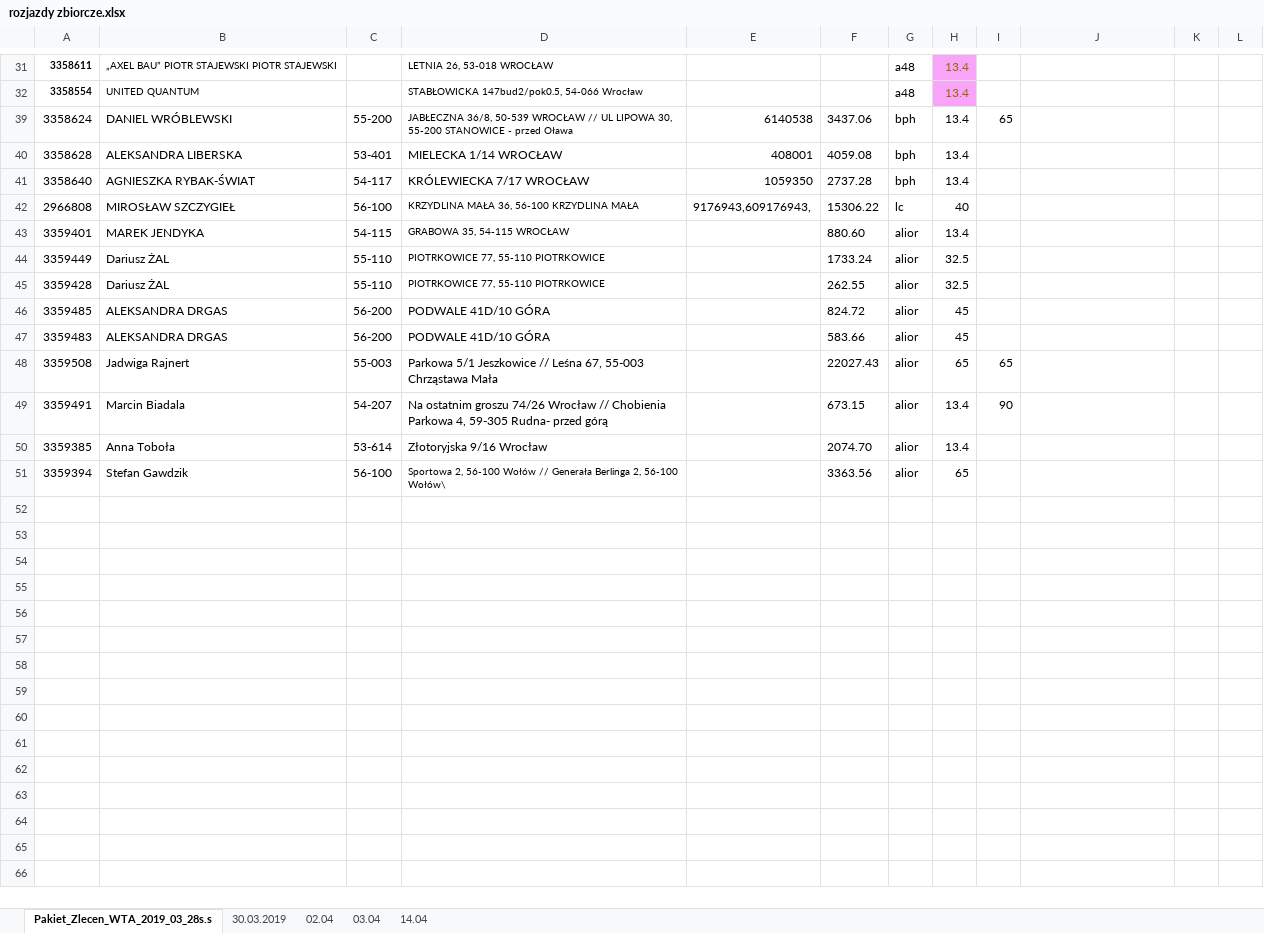
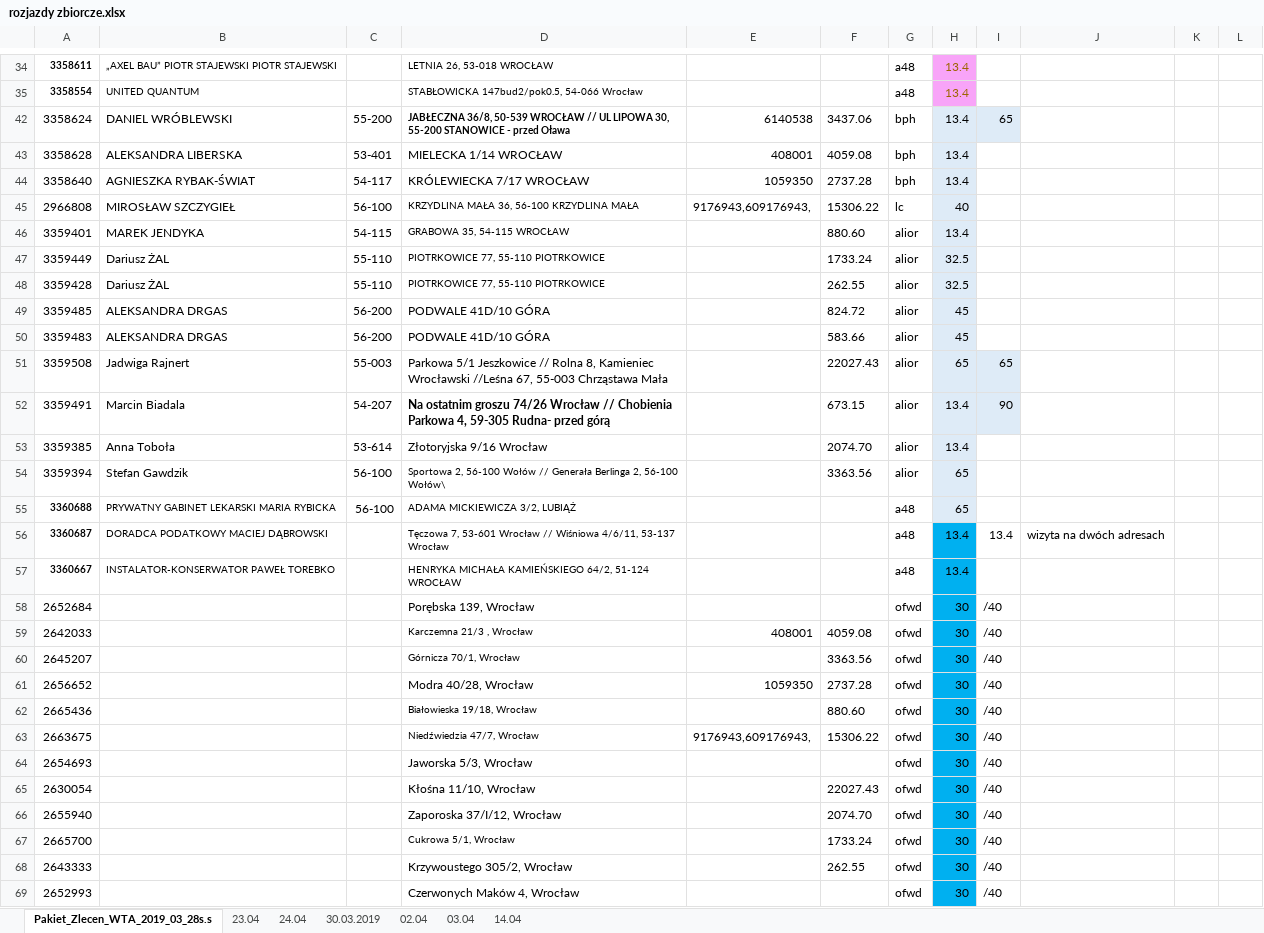
Before and after one commit to KancKoko/kwiecien, an Excel workbook: rozjazdy zbiorcze.xlsx, sheet Pakiet_Zlecen_WTA_2019_03_28s.s, drawn as a sheet; only a part is shown, gaps mark what is left out; values as stored, in another font and other column widths than the file's, no borders; addresses are those after the commit; the diff covers the shown part only; the diff names each change by its address in the sheet, - before the commit and + after, or states it on an @@ line.

Commit message:
aktualne na 23.04

```diff
--- a/rozjazdy zbiorcze.xlsx (sheet Pakiet_Zlecen_WTA_2019_03_28s.s)
+++ b/rozjazdy zbiorcze.xlsx (sheet Pakiet_Zlecen_WTA_2019_03_28s.s)
+sheet tab: 23.04
+sheet tab: 24.04
-D42 bold: off
+D42 bold: on
-H42:I42 fill: none
+H42:I42 fill: #DEEBF7
-H43:H50 fill: none
+H43:H50 fill: #DEEBF7
-D51: …Jeszkowice // Leśna 67, 55-003…
+D51: …Jeszkowice // Rolna 8, Kamieniec Wrocławski //Leśna 67, 55-003…
-H51:I52 fill: none
+H51:I52 fill: #DEEBF7
-D52 bold: off
+D52 bold: on
-H53:H54 fill: none
+H53:H54 fill: #DEEBF7
+row 55: 3360688 | PRYWATNY GABINET LEKARSKI MARIA RYBICKA | 56-100 | ADAMA MICKIEWICZA 3/2, LUBIĄŻ |  |  | a48 | 65
+row 56: 3360687 | DORADCA PODATKOWY MACIEJ DĄBROWSKI |  | Tęczowa 7, 53-601 Wrocław // Wiśniowa 4/6/11, 53-137 Wrocław |  |  | a48 | 13.4 | 13.4 | wizyta na dwóch adresach
+row 57: 3360667 | INSTALATOR-KONSERWATOR PAWEŁ TOREBKO |  | HENRYKA MICHAŁA KAMIEŃSKIEGO 64/2, 51-124 WROCŁAW |  |  | a48 | 13.4
+row 58: 2652684 |  |  | Porębska 139, Wrocław |  |  | ofwd | 30 | /40
+row 59: 2642033 |  |  | Karczemna 21/3 , Wrocław | 408001 | 4059.08 | ofwd | 30 | /40
+row 60: 2645207 |  |  | Górnicza 70/1, Wrocław |  | 3363.56 | ofwd | 30 | /40
+row 61: 2656652 |  |  | Modra 40/28, Wrocław | 1059350 | 2737.28 | ofwd | 30 | /40
+row 62: 2665436 |  |  | Białowieska 19/18, Wrocław |  | 880.60 | ofwd | 30 | /40
+row 63: 2663675 |  |  | Niedźwiedzia 47/7, Wrocław | 9176943,609176943, | 15306.22 | ofwd | 30 | /40
+row 64: 2654693 |  |  | Jaworska 5/3, Wrocław |  |  | ofwd | 30 | /40
+row 65: 2630054 |  |  | Kłośna 11/10, Wrocław |  | 22027.43 | ofwd | 30 | /40
+row 66: 2655940 |  |  | Zaporoska 37/I/12, Wrocław |  | 2074.70 | ofwd | 30 | /40
+row 67: 2665700 |  |  | Cukrowa 5/1, Wrocław |  | 1733.24 | ofwd | 30 | /40
+row 68: 2643333 |  |  | Krzywoustego 305/2, Wrocław |  | 262.55 | ofwd | 30 | /40
+row 69: 2652993 |  |  | Czerwonych Maków 4, Wrocław |  |  | ofwd | 30 | /40
```
Also changed, not shown: 17 added rows, 1 edited cell and cell formats elsewhere in this sheet.
